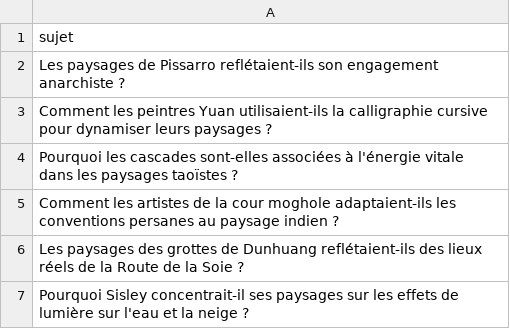
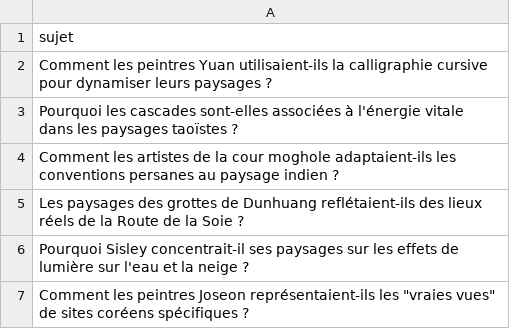
Before and after one commit to Metalosmose21/Nature-3, a CSV file: sujets.csv, drawn as a sheet; only a part is shown; the shorter side is filled out with more unchanged rows; the diff names each change by its address in the sheet, - before the commit and + after, or states it on an @@ line.

```diff
--- a/sujets.csv
+++ b/sujets.csv
-row 2: Les paysages de Pissarro reflétaient-ils son engagement anarchiste ?
```
Also changed, not shown: sujets_traites.csv.
